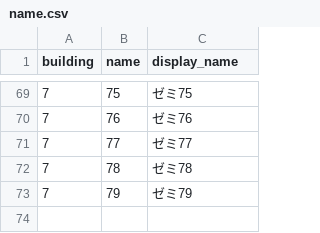
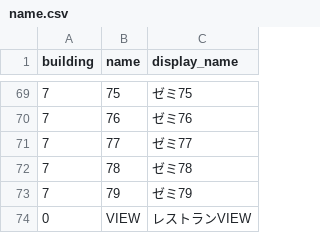
Before and after one commit to SenARMapOrg/SenARMapProject_2026, a CSV file: data/name.csv, drawn as a sheet; only a part is shown, gaps mark what is left out.

Commit message:
【変更】スプレッドシート上からPush (実行者: 1061)

```diff
--- a/data/name.csv
+++ b/data/name.csv
@@ -73 +73,2 @@ building,name,display_name
 7,79,ゼミ79
+0,VIEW,レストランVIEW
```
